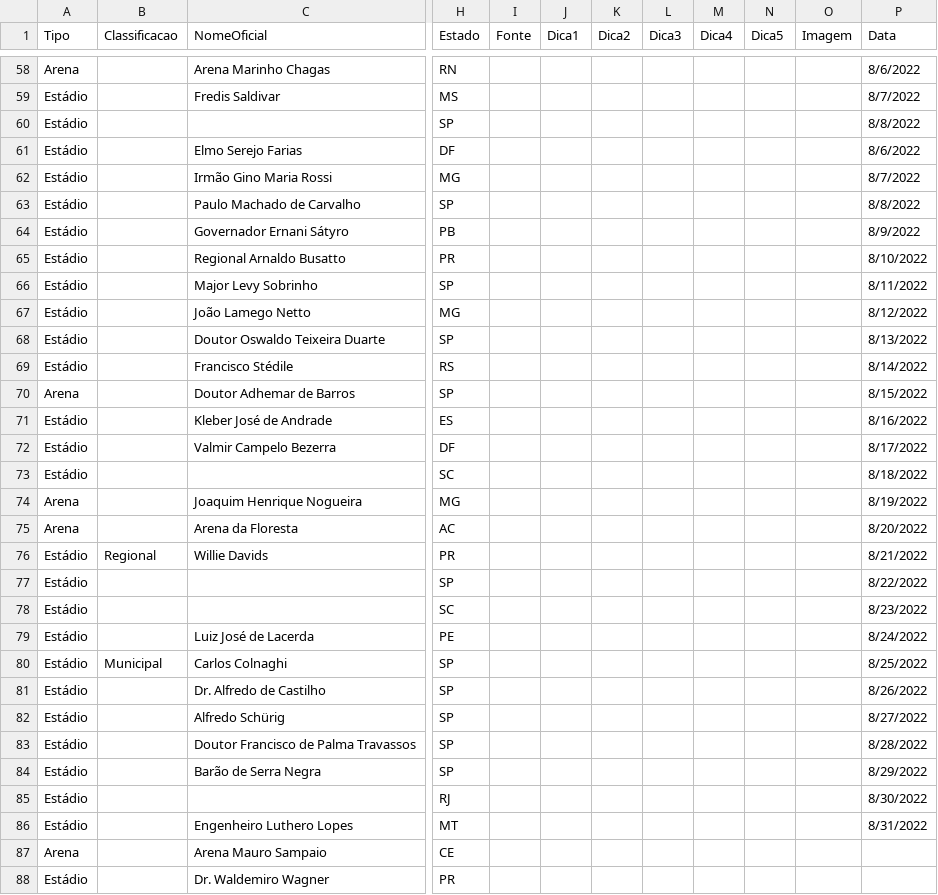
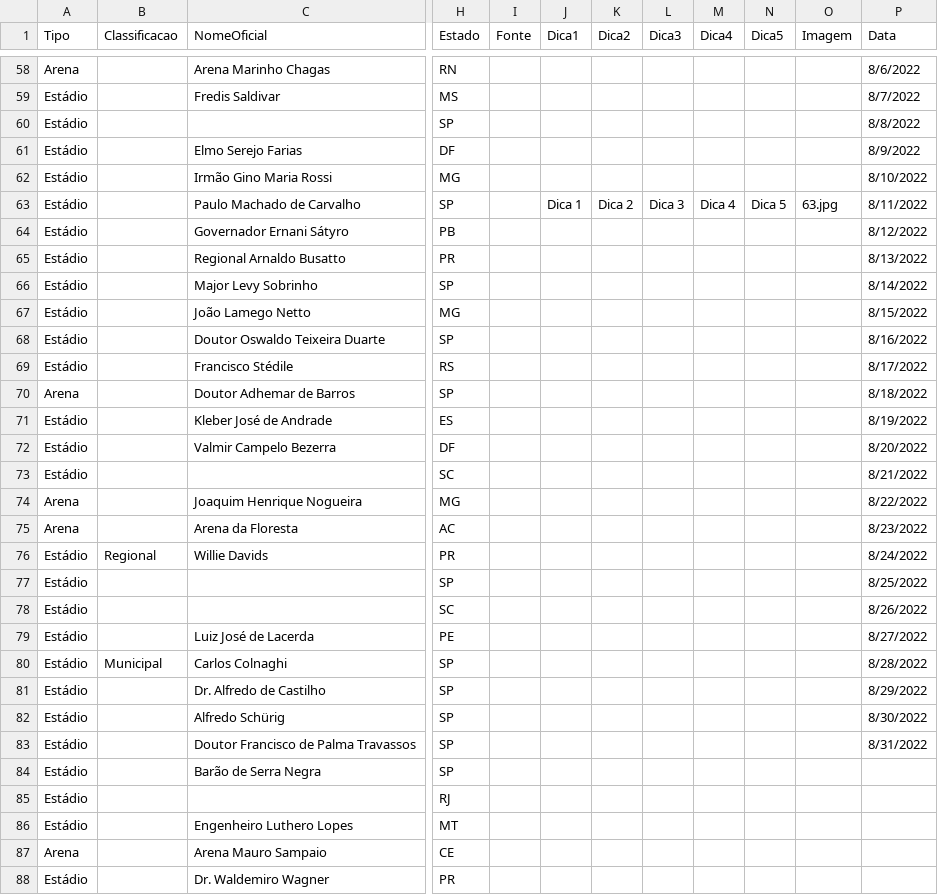
Before and after one commit to jordanferraz/que-estadio, a CSV file: db-estadios.csv, drawn as a sheet; only a part is shown, gaps mark what is left out; the diff covers the shown part only; the diff names each change by its address in the sheet, - before the commit and + after, or states it on an @@ line.

```diff
--- a/db-estadios.csv
+++ b/db-estadios.csv
-P61 (Data): 8/6/2022
+P61 (Data): 8/9/2022
-P62 (Data): 8/7/2022
+P62 (Data): 8/10/2022
-J63 (Dica1): (empty)
+J63 (Dica1): Dica 1
-K63 (Dica2): (empty)
+K63 (Dica2): Dica 2
-L63 (Dica3): (empty)
+L63 (Dica3): Dica 3
-M63 (Dica4): (empty)
+M63 (Dica4): Dica 4
-N63 (Dica5): (empty)
+N63 (Dica5): Dica 5
-O63 (Imagem): (empty)
+O63 (Imagem): 63.jpg
-P63 (Data): 8/8/2022
+P63 (Data): 8/11/2022
-P64 (Data): 8/9/2022
+P64 (Data): 8/12/2022
-P65 (Data): 8/10/2022
+P65 (Data): 8/13/2022
-P66 (Data): 8/11/2022
+P66 (Data): 8/14/2022
-P67 (Data): 8/12/2022
+P67 (Data): 8/15/2022
-P68 (Data): 8/13/2022
+P68 (Data): 8/16/2022
-P69 (Data): 8/14/2022
+P69 (Data): 8/17/2022
-P70 (Data): 8/15/2022
+P70 (Data): 8/18/2022
-P71 (Data): 8/16/2022
+P71 (Data): 8/19/2022
-P72 (Data): 8/17/2022
+P72 (Data): 8/20/2022
-P73 (Data): 8/18/2022
+P73 (Data): 8/21/2022
-P74 (Data): 8/19/2022
+P74 (Data): 8/22/2022
-P75 (Data): 8/20/2022
+P75 (Data): 8/23/2022
-P76 (Data): 8/21/2022
+P76 (Data): 8/24/2022
-P77 (Data): 8/22/2022
+P77 (Data): 8/25/2022
-P78 (Data): 8/23/2022
+P78 (Data): 8/26/2022
-P79 (Data): 8/24/2022
+P79 (Data): 8/27/2022
-P80 (Data): 8/25/2022
+P80 (Data): 8/28/2022
-P81 (Data): 8/26/2022
+P81 (Data): 8/29/2022
-P82 (Data): 8/27/2022
+P82 (Data): 8/30/2022
-P83 (Data): 8/28/2022
+P83 (Data): 8/31/2022
-P84 (Data): 8/29/2022
+P84 (Data): (empty)
-P85 (Data): 8/30/2022
+P85 (Data): (empty)
-P86 (Data): 8/31/2022
+P86 (Data): (empty)
```
Also changed, not shown: 17 edited cells elsewhere in this file, 2 other files.
